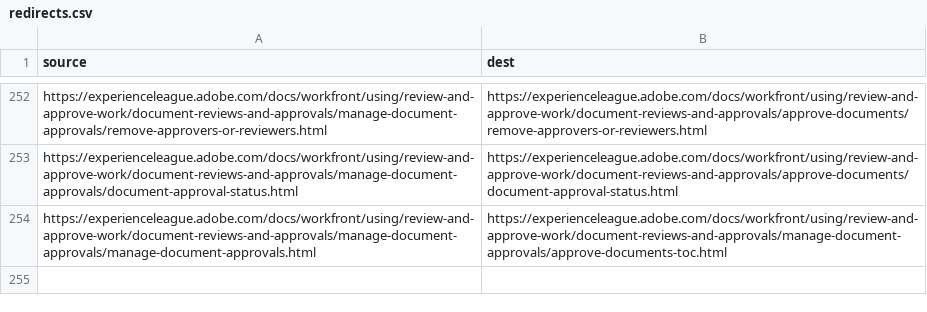
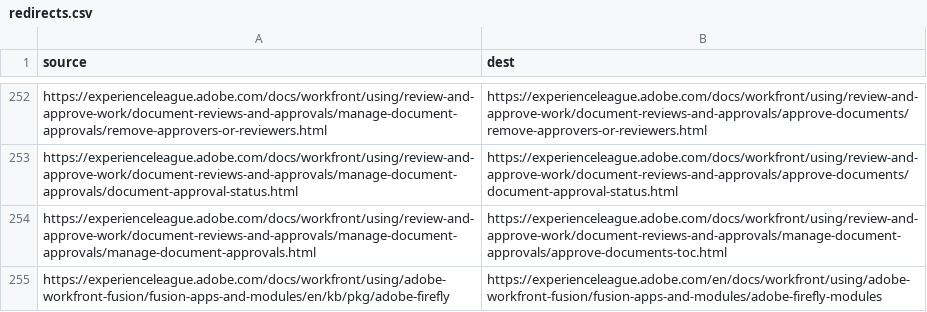
Before and after one commit to AdobeDocs/workfront.es-ES, a CSV file: redirects.csv, drawn as a sheet; only a part is shown, gaps mark what is left out.

Commit message:
Updating Old File for core commit 514937d4b908fec8374d00752b8f418f8a17c28d

```diff
--- a/redirects.csv
+++ b/redirects.csv
@@ -254 +254,2 @@ https://experienceleague.adobe.com/docs/workfront/using/review-and-approve-work/
 https://experienceleague.adobe.com/docs/workfront/using/review-and-approve-work/document-reviews-and-approvals/manage-document-approvals/manage-document-approvals.html,https://experienceleague.adobe.com/docs/workfront/using/review-and-approve-work/document-reviews-and-approvals/manage-document-approvals/approve-documents-toc.html
+https://experienceleague.adobe.com/docs/workfront/using/adobe-workfront-fusion/fusion-apps-and-modules/en/kb/pkg/adobe-firefly,https://experienceleague.adobe.com/en/docs/workfront/using/adobe-workfront-fusion/fusion-apps-and-modules/adobe-firefly-modules
```
